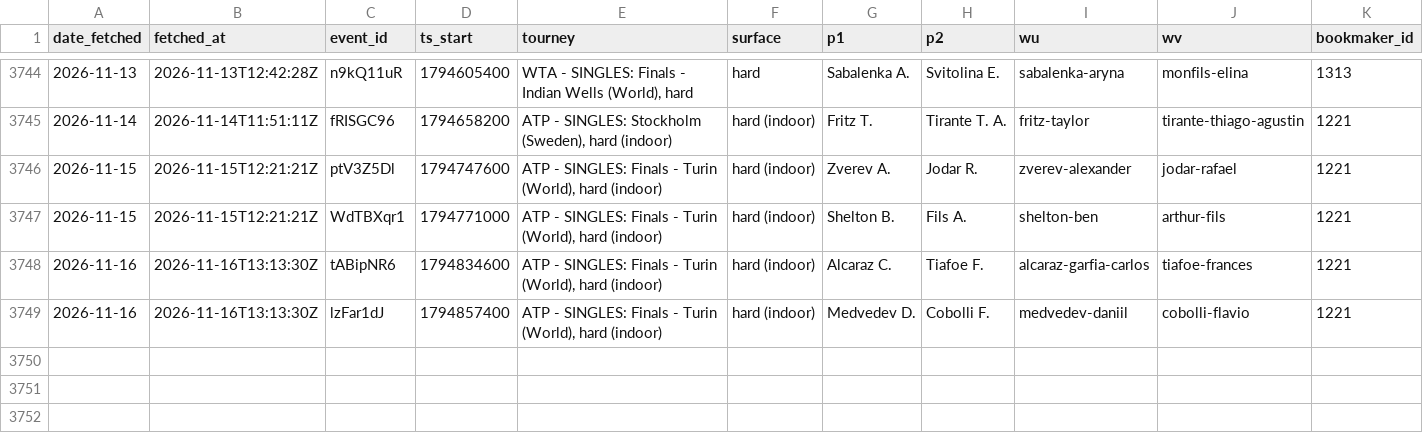
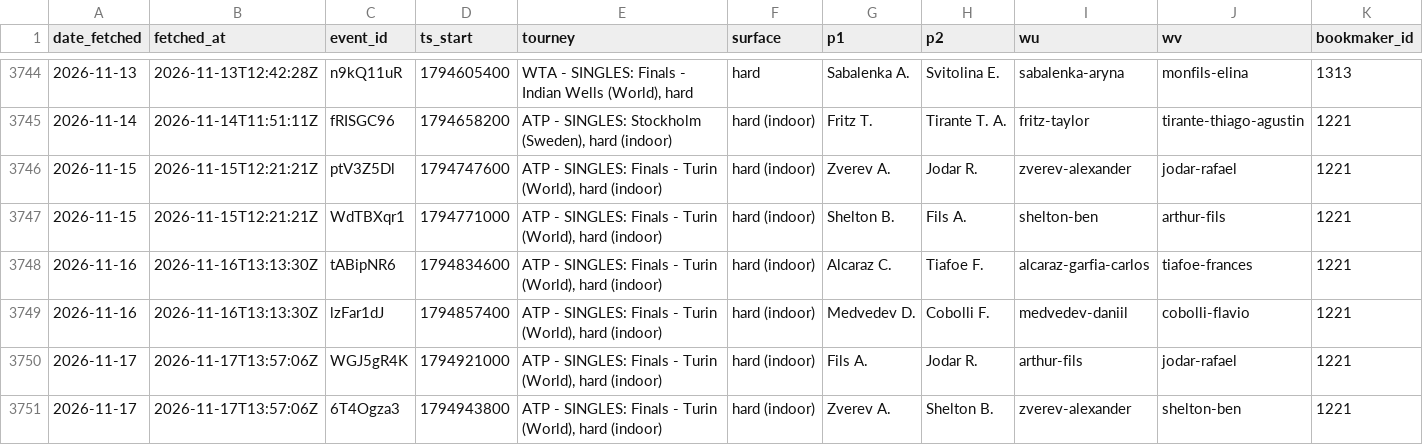
Before and after one commit to gmalbert/tennis-predictions, a CSV file: data_files/flashscore_odds_history.csv, drawn as a sheet; only a part is shown, gaps mark what is left out; rows hold the shown columns only; the diff names each change by its address in the sheet, - before the commit and + after, or states it on an @@ line.

```diff
--- a/data_files/flashscore_odds_history.csv
+++ b/data_files/flashscore_odds_history.csv
+row 3750: 2026-11-17 | 2026-11-17T13:57:06Z | WGJ5gR4K | 1794921000 | ATP - SINGLES: Finals - Turin (World), hard (indoor) | hard (indoor) | Fils A. | Jodar R. | arthur-fils | jodar-rafael | 1221
+row 3751: 2026-11-17 | 2026-11-17T13:57:06Z | 6T4Ogza3 | 1794943800 | ATP - SINGLES: Finals - Turin (World), hard (indoor) | hard (indoor) | Zverev A. | Shelton B. | zverev-alexander | shelton-ben | 1221
```
Also changed, not shown: tml-data/ongoing_tourneys.csv, 3 other files.
